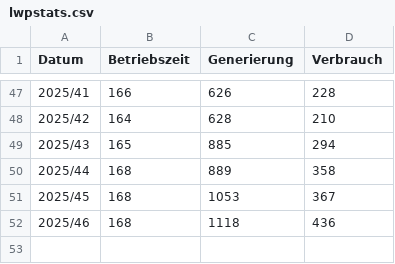
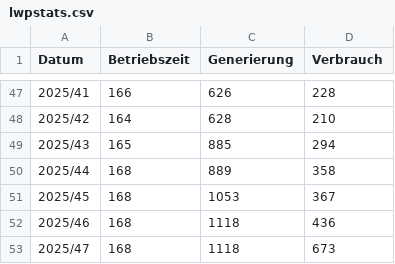
Before and after one commit to stepga/fuchsweg9stats, a CSV file: lwpstats.csv, drawn as a sheet; only a part is shown, gaps mark what is left out.

```diff
--- a/lwpstats.csv
+++ b/lwpstats.csv
@@ -52 +52,2 @@ Datum,Betriebszeit,Generierung,Verbrauch
 2025/46,168,1118,436
+2025/47,168,1118,673
```
Also changed, not shown: fuchsweg9.csv.
